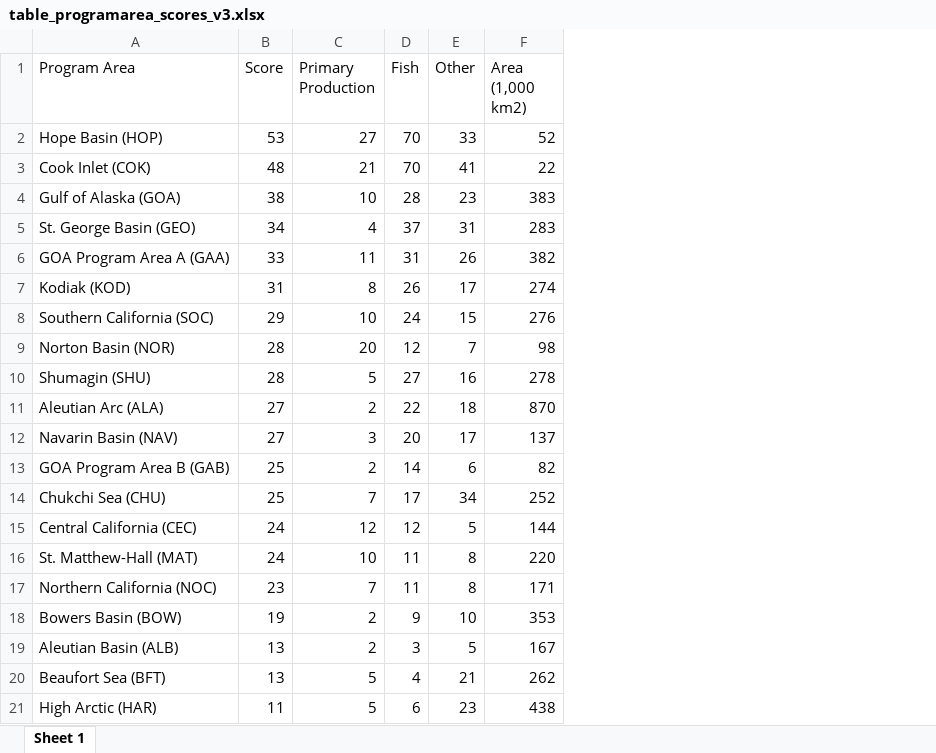
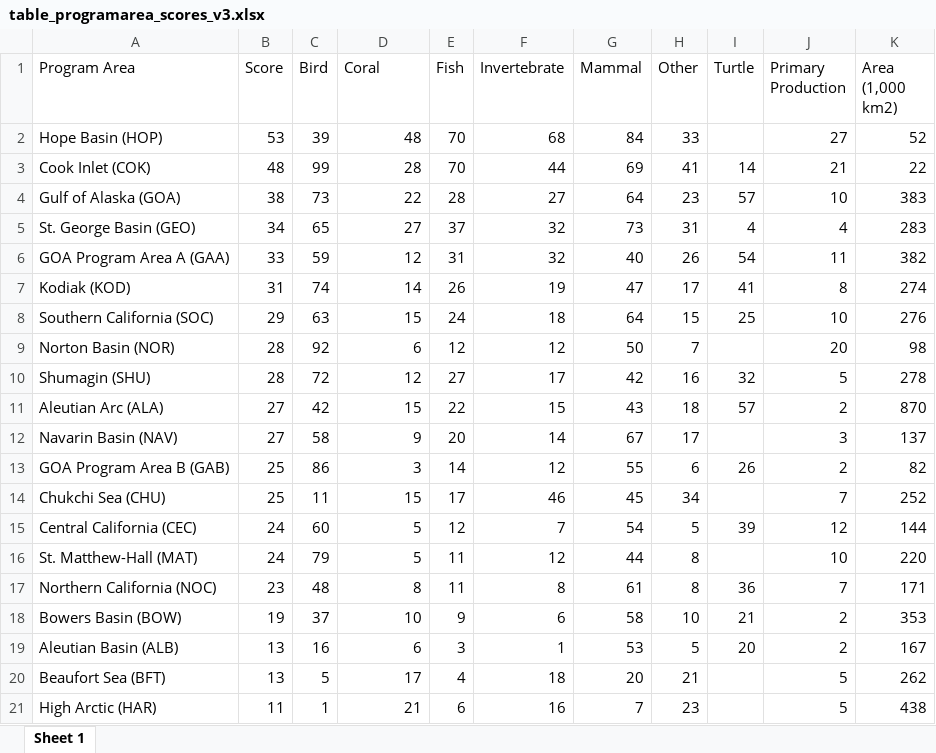
Before and after one commit to MarineSensitivity/workflows, an Excel workbook: figs/msens-summary_programareas_v3/table_programarea_scores_v3.xlsx, sheet Sheet 1, drawn as a sheet; values as stored, in another font and other column widths than the file's, no borders; addresses are those after the commit; the diff names each change by its address in the sheet, - before the commit and + after, or states it on an @@ line.

Commit message:
show all species categories in score tables + add metric labels

```diff
--- a/figs/msens-summary_programareas_v3/table_programarea_scores_v3.xlsx (sheet Sheet 1)
+++ b/figs/msens-summary_programareas_v3/table_programarea_scores_v3.xlsx (sheet Sheet 1)
+column C (Bird), rows 2-21: 39 | 99 | 73 | 65 | 59 | 74 | 63 | 92 | 72 | 42 | 58 | 86 | 11 | 60 | 79 | 48 | 37 | 16 | 5 | 1
+column F (Invertebrate), rows 2-21: 68 | 44 | 27 | 32 | 32 | 19 | 18 | 12 | 17 | 15 | 14 | 12 | 46 | 7 | 12 | 8 | 6 | 1 | 18 | 16
+column G (Mammal), rows 2-21: 84 | 69 | 64 | 73 | 40 | 47 | 64 | 50 | 42 | 43 | 67 | 55 | 45 | 54 | 44 | 61 | 58 | 53 | 20 | 7
+column I (Turtle), rows 3-19: 14 | 57 | 4 | 54 | 41 | 25 |  | 32 | 57 |  | 26 |  | 39 |  | 36 | 21 | 20
+column J (Primary Production), rows 2-21: 27 | 21 | 10 | 4 | 11 | 8 | 10 | 20 | 5 | 2 | 3 | 2 | 7 | 12 | 10 | 7 | 2 | 2 | 5 | 5
-D1: Primary Production
+D1: Coral
-D2 (Coral): 27
+D2 (Coral): 48
-D3 (Coral): 21
+D3 (Coral): 28
-D4 (Coral): 10
+D4 (Coral): 22
-D5 (Coral): 4
+D5 (Coral): 27
-D6 (Coral): 11
+D6 (Coral): 12
-D7 (Coral): 8
+D7 (Coral): 14
-D8 (Coral): 10
+D8 (Coral): 15
-D9 (Coral): 20
+D9 (Coral): 6
-D10 (Coral): 5
+D10 (Coral): 12
-D11 (Coral): 2
+D11 (Coral): 15
-D12 (Coral): 3
+D12 (Coral): 9
-D13 (Coral): 2
+D13 (Coral): 3
-D14 (Coral): 7
+D14 (Coral): 15
-D15 (Coral): 12
+D15 (Coral): 5
-D16 (Coral): 10
+D16 (Coral): 5
-D17 (Coral): 7
+D17 (Coral): 8
-D18 (Coral): 2
+D18 (Coral): 10
-D19 (Coral): 2
+D19 (Coral): 6
-D20 (Coral): 5
+D20 (Coral): 17
-D21 (Coral): 5
+D21 (Coral): 21
```
Also changed, not shown: 16 other files.
